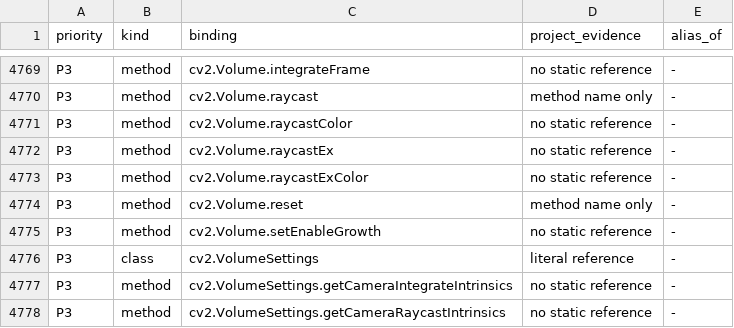
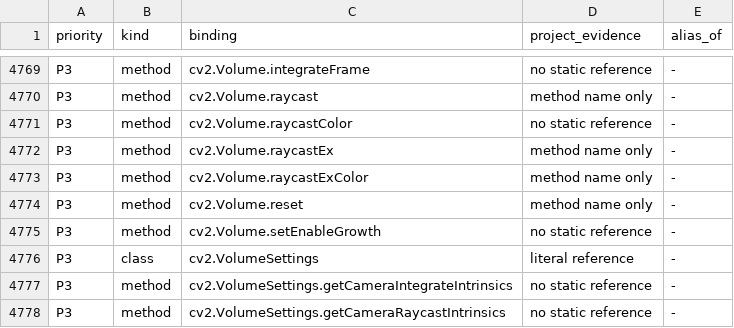
Before and after one commit to votecoffee/OpenCVDataflowGUI, a TSV file: docs/opencv-bindings.tsv, drawn as a sheet; only a part is shown, gaps mark what is left out.

```diff
--- a/docs/opencv-bindings.tsv
+++ b/docs/opencv-bindings.tsv
@@ -4771,4 +4771,4 @@ P3	method	cv2.Volume.raycast	method name only	-
 P3	method	cv2.Volume.raycastColor	no static reference	-
-P3	method	cv2.Volume.raycastEx	no static reference	-
-P3	method	cv2.Volume.raycastExColor	no static reference	-
+P3	method	cv2.Volume.raycastEx	method name only	-
+P3	method	cv2.Volume.raycastExColor	method name only	-
 P3	method	cv2.Volume.reset	method name only	-
```
Also changed, not shown: 16 other files.
